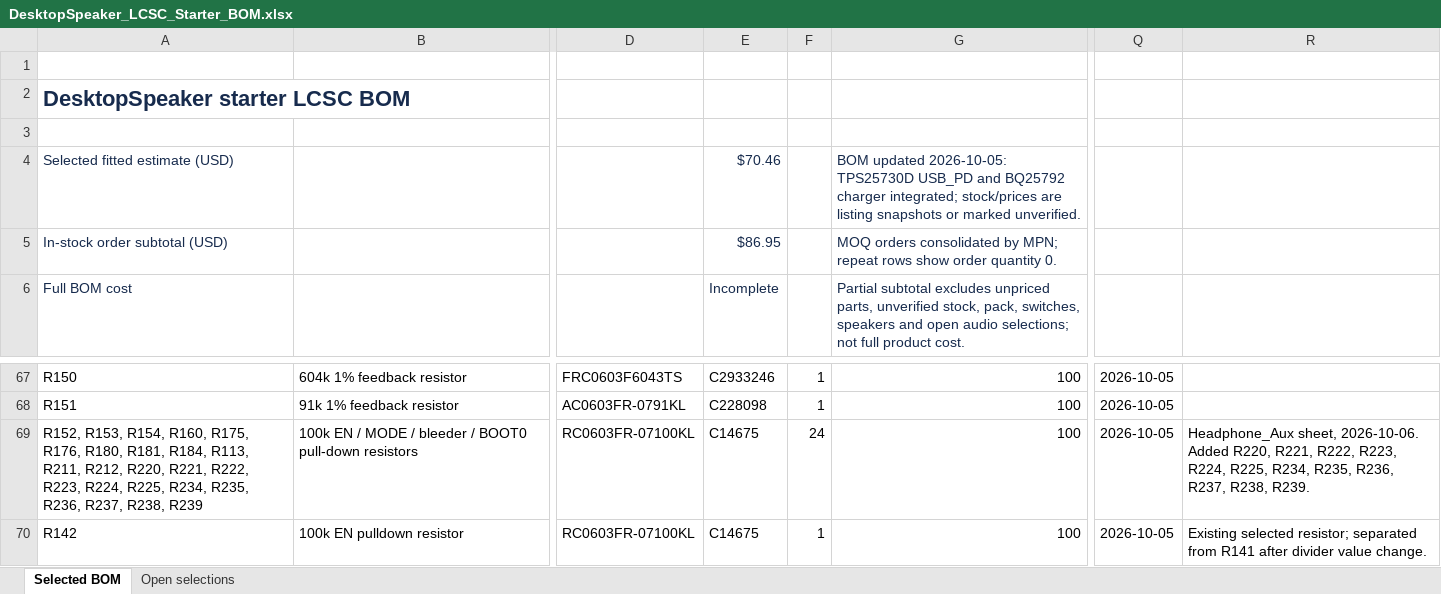
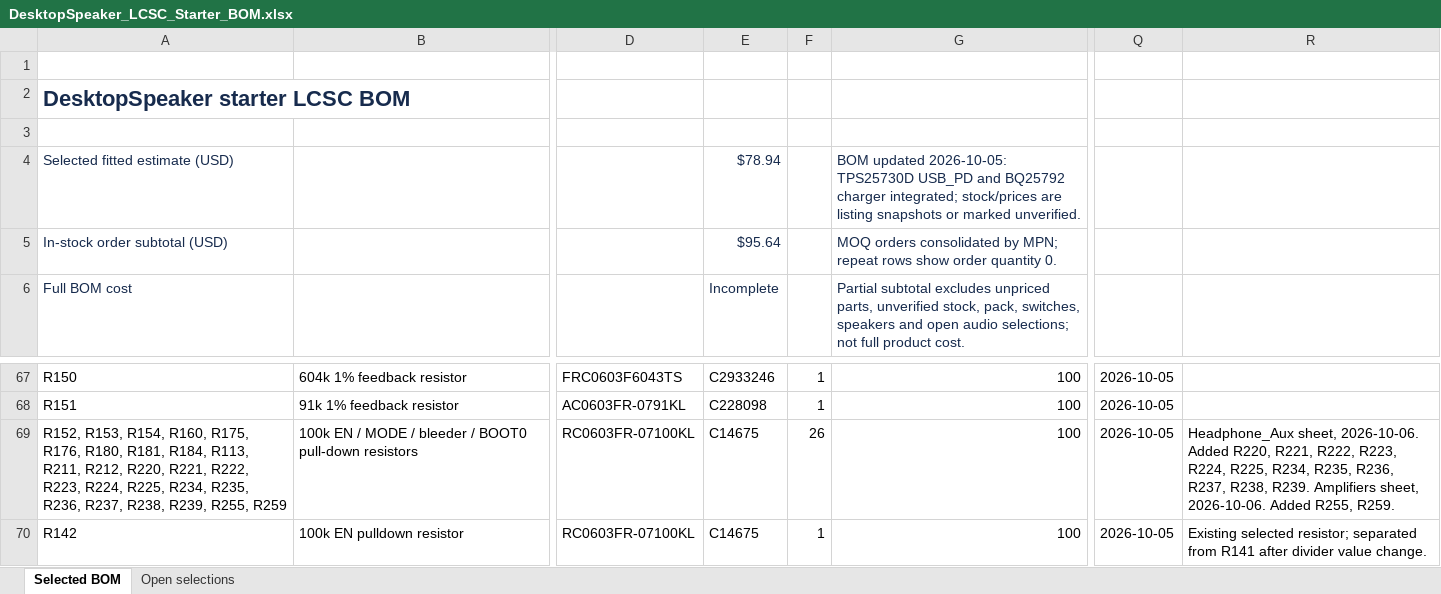
Before and after one commit to chithigun23/DesktopSpeaker, an Excel workbook: ai-files/bom/DesktopSpeaker_LCSC_Starter_BOM.xlsx, sheet Selected BOM, drawn as a sheet; only a part is shown, gaps mark what is left out; values as stored, in another font and other column widths than the file's, no borders; the diff covers the shown part only; the diff names each change by its address in the sheet, - before the commit and + after, or states it on an @@ line.

```diff
--- a/ai-files/bom/DesktopSpeaker_LCSC_Starter_BOM.xlsx (sheet Selected BOM)
+++ b/ai-files/bom/DesktopSpeaker_LCSC_Starter_BOM.xlsx (sheet Selected BOM)
-E4: $70.46
+E4: $78.94
-E5: $86.95
+E5: $95.64
-A69: …R237, R238, R239
+A69: …R237, R238, R239, R255, R259
-F69: 24
+F69: 26
-R69: …R238, R239.
+R69: …R238, R239. Amplifiers sheet, 2026-10-06. Added R255, R259.
```
Also changed, not shown: 16 added rows and 36 edited cells elsewhere in this sheet, formulas that keep their value, 36 other files.
